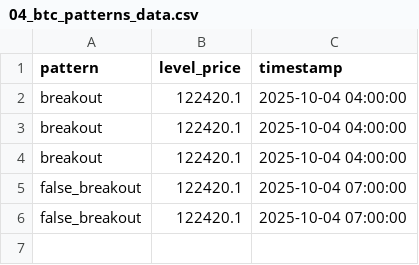
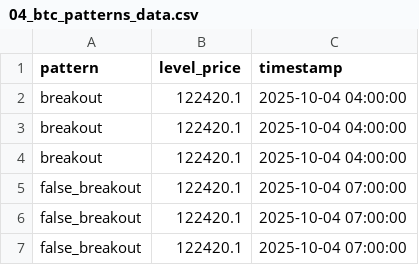
Before and after one commit to olzhas070701/btc-bot, a CSV file: archive/2025/10/week_40/04/04_btc_patterns_data.csv, drawn as a sheet; the diff names each change by its address in the sheet, - before the commit and + after, or states it on an @@ line.

```diff
--- a/archive/2025/10/week_40/04/04_btc_patterns_data.csv
+++ b/archive/2025/10/week_40/04/04_btc_patterns_data.csv
+row 7: false_breakout | 122420.1 | 2025-10-04 07:00:00
```
Also changed, not shown: archive/2025/10/week_40/04/04_btc_levels_data.csv, 2 other files.
